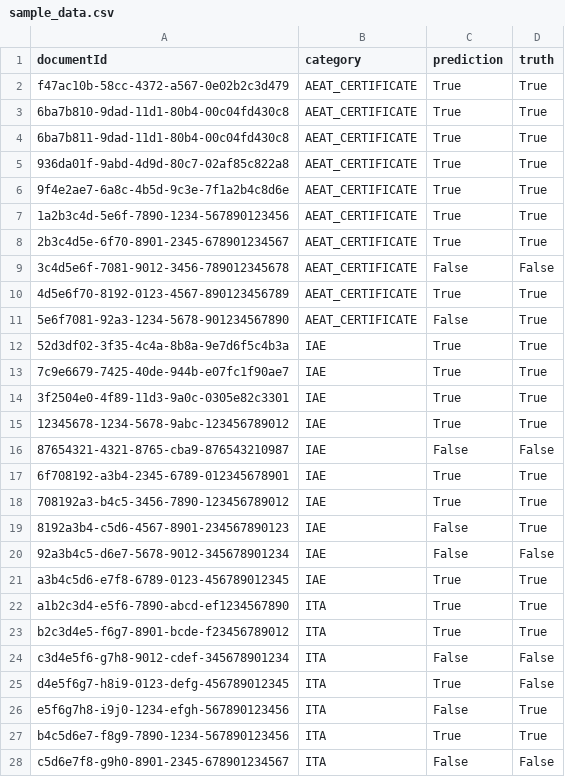
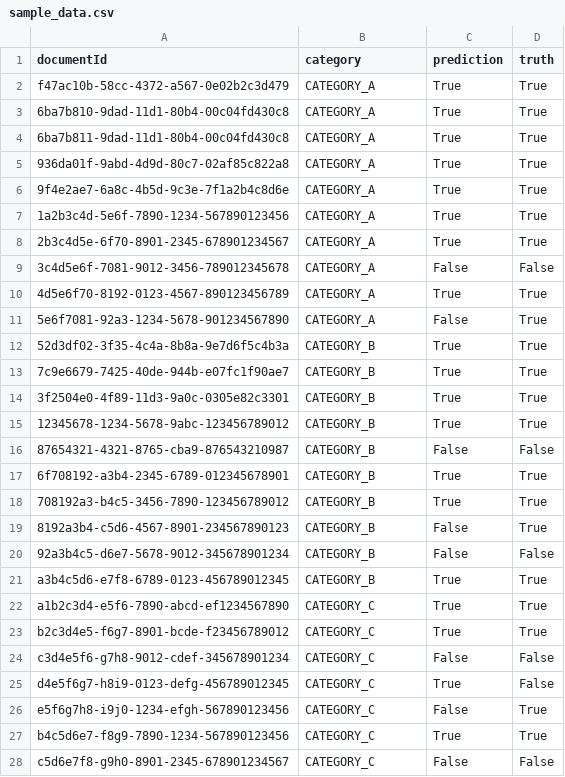
Before and after one commit to SoCrespo/classification-metrics, a CSV file: sample_data.csv, drawn as a sheet; only a part is shown; the diff covers the shown part only.

Commit message:
Update category labels in sample data for improved clarity

```diff
--- a/sample_data.csv
+++ b/sample_data.csv
@@ -1,28 +1,28 @@
 documentId,category,prediction,truth
-f47ac10b-58cc-4372-a567-0e02b2c3d479,AEAT_CERTIFICATE,True,True
-6ba7b810-9dad-11d1-80b4-00c04fd430c8,AEAT_CERTIFICATE,True,True
-6ba7b811-9dad-11d1-80b4-00c04fd430c8,AEAT_CERTIFICATE,True,True
-936da01f-9abd-4d9d-80c7-02af85c822a8,AEAT_CERTIFICATE,True,True
-9f4e2ae7-6a8c-4b5d-9c3e-7f1a2b4c8d6e,AEAT_CERTIFICATE,True,True
-1a2b3c4d-5e6f-7890-1234-567890123456,AEAT_CERTIFICATE,True,True
-2b3c4d5e-6f70-8901-2345-678901234567,AEAT_CERTIFICATE,True,True
-3c4d5e6f-7081-9012-3456-789012345678,AEAT_CERTIFICATE,False,False
-4d5e6f70-8192-0123-4567-890123456789,AEAT_CERTIFICATE,True,True
-5e6f7081-92a3-1234-5678-901234567890,AEAT_CERTIFICATE,False,True
-52d3df02-3f35-4c4a-8b8a-9e7d6f5c4b3a,IAE,True,True
-7c9e6679-7425-40de-944b-e07fc1f90ae7,IAE,True,True
-3f2504e0-4f89-11d3-9a0c-0305e82c3301,IAE,True,True
-12345678-1234-5678-9abc-123456789012,IAE,True,True
-87654321-4321-8765-cba9-876543210987,IAE,False,False
-6f708192-a3b4-2345-6789-012345678901,IAE,True,True
-708192a3-b4c5-3456-7890-123456789012,IAE,True,True
-8192a3b4-c5d6-4567-8901-234567890123,IAE,False,True
-92a3b4c5-d6e7-5678-9012-345678901234,IAE,False,False
-a3b4c5d6-e7f8-6789-0123-456789012345,IAE,True,True
-a1b2c3d4-e5f6-7890-abcd-ef1234567890,ITA,True,True
-b2c3d4e5-f6g7-8901-bcde-f23456789012,ITA,True,True
-c3d4e5f6-g7h8-9012-cdef-345678901234,ITA,False,False
-d4e5f6g7-h8i9-0123-defg-456789012345,ITA,True,False
-e5f6g7h8-i9j0-1234-efgh-567890123456,ITA,False,True
-b4c5d6e7-f8g9-7890-1234-567890123456,ITA,True,True
-c5d6e7f8-g9h0-8901-2345-678901234567,ITA,False,False
+f47ac10b-58cc-4372-a567-0e02b2c3d479,CATEGORY_A,True,True
+6ba7b810-9dad-11d1-80b4-00c04fd430c8,CATEGORY_A,True,True
+6ba7b811-9dad-11d1-80b4-00c04fd430c8,CATEGORY_A,True,True
+936da01f-9abd-4d9d-80c7-02af85c822a8,CATEGORY_A,True,True
+9f4e2ae7-6a8c-4b5d-9c3e-7f1a2b4c8d6e,CATEGORY_A,True,True
+1a2b3c4d-5e6f-7890-1234-567890123456,CATEGORY_A,True,True
+2b3c4d5e-6f70-8901-2345-678901234567,CATEGORY_A,True,True
+3c4d5e6f-7081-9012-3456-789012345678,CATEGORY_A,False,False
+4d5e6f70-8192-0123-4567-890123456789,CATEGORY_A,True,True
+5e6f7081-92a3-1234-5678-901234567890,CATEGORY_A,False,True
+52d3df02-3f35-4c4a-8b8a-9e7d6f5c4b3a,CATEGORY_B,True,True
+7c9e6679-7425-40de-944b-e07fc1f90ae7,CATEGORY_B,True,True
+3f2504e0-4f89-11d3-9a0c-0305e82c3301,CATEGORY_B,True,True
+12345678-1234-5678-9abc-123456789012,CATEGORY_B,True,True
+87654321-4321-8765-cba9-876543210987,CATEGORY_B,False,False
+6f708192-a3b4-2345-6789-012345678901,CATEGORY_B,True,True
+708192a3-b4c5-3456-7890-123456789012,CATEGORY_B,True,True
+8192a3b4-c5d6-4567-8901-234567890123,CATEGORY_B,False,True
+92a3b4c5-d6e7-5678-9012-345678901234,CATEGORY_B,False,False
+a3b4c5d6-e7f8-6789-0123-456789012345,CATEGORY_B,True,True
+a1b2c3d4-e5f6-7890-abcd-ef1234567890,CATEGORY_C,True,True
+b2c3d4e5-f6g7-8901-bcde-f23456789012,CATEGORY_C,True,True
+c3d4e5f6-g7h8-9012-cdef-345678901234,CATEGORY_C,False,False
+d4e5f6g7-h8i9-0123-defg-456789012345,CATEGORY_C,True,False
+e5f6g7h8-i9j0-1234-efgh-567890123456,CATEGORY_C,False,True
+b4c5d6e7-f8g9-7890-1234-567890123456,CATEGORY_C,True,True
+c5d6e7f8-g9h0-8901-2345-678901234567,CATEGORY_C,False,False
```
Also changed, not shown: 43 edited cells elsewhere in this file.
